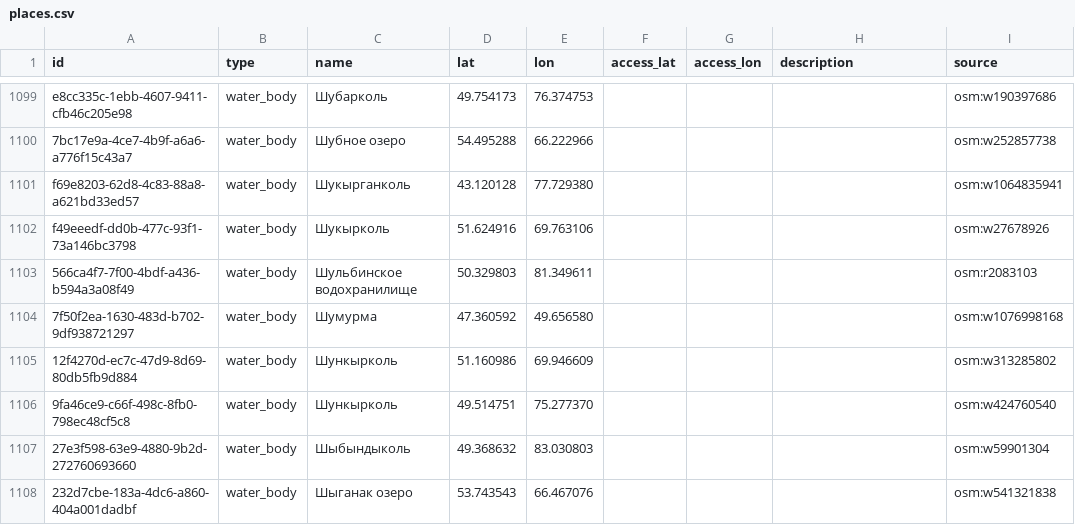
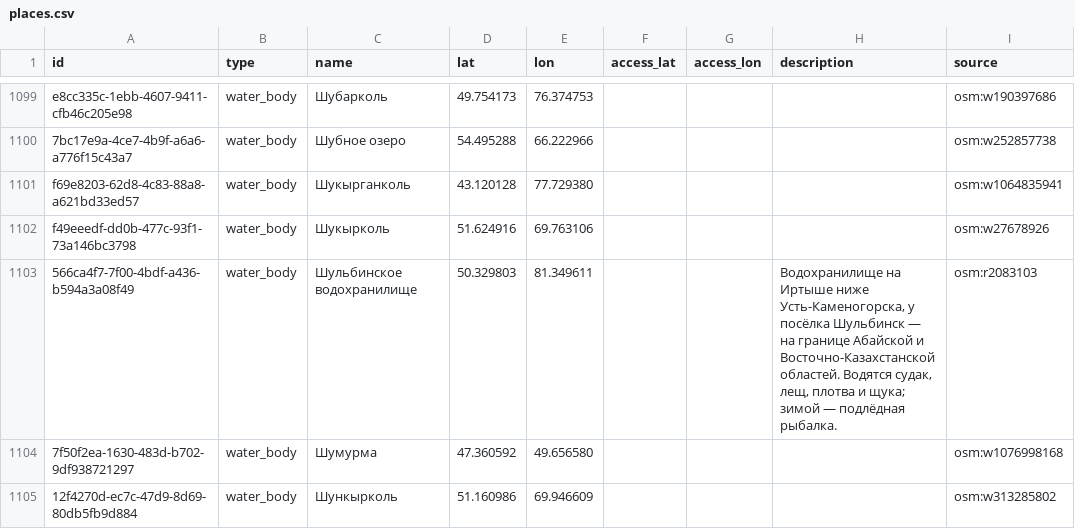
Before and after one commit to dkicekeeper/Dalada, a CSV file: supabase/data/places/places.csv, drawn as a sheet; only a part is shown, gaps mark what is left out; the shorter side is filled out with more unchanged rows; the diff covers the shown part only.

```diff
--- a/supabase/data/places/places.csv
+++ b/supabase/data/places/places.csv
@@ -1102,3 +1102,3 @@ f69e8203-62d8-4c83-88a8-a621bd33ed57,water_body,Шукырганколь,43.1201
 f49eeedf-dd0b-477c-93f1-73a146bc3798,water_body,Шукырколь,51.624916,69.763106,,,,osm:w27678926
-566ca4f7-7f00-4bdf-a436-b594a3a08f49,water_body,Шульбинское водохранилище,50.329803,81.349611,,,,osm:r2083103
+566ca4f7-7f00-4bdf-a436-b594a3a08f49,water_body,Шульбинское водохранилище,50.329803,81.349611,,,"Водохранилище на Иртыше ниже Усть-Каменогорска, у посёлка Шульбинск — на границе Абайской и Восточно-Казахстанской областей. Водятся судак, лещ, плотва и щука; зимой — подлёдная рыбалка.",osm:r2083103
 7f50f2ea-1630-483d-b702-9df938721297,water_body,Шумурма,47.360592,49.656580,,,,osm:w1076998168
```
Also changed, not shown: 12 edited cells elsewhere in this file, 10 other files.
